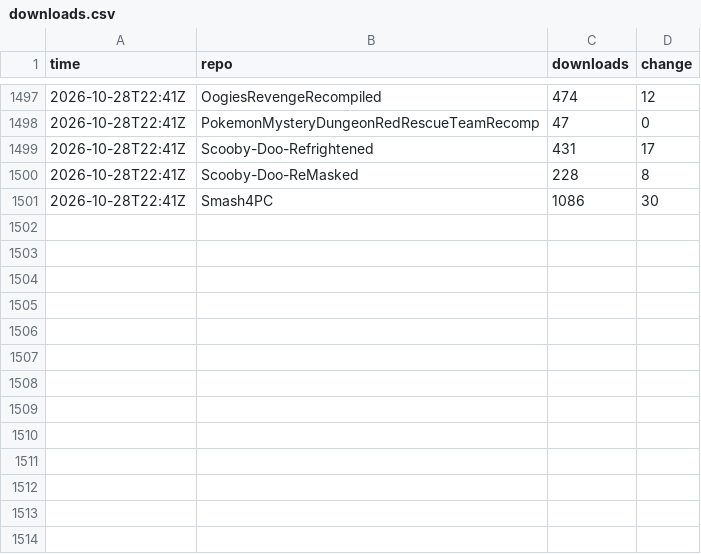
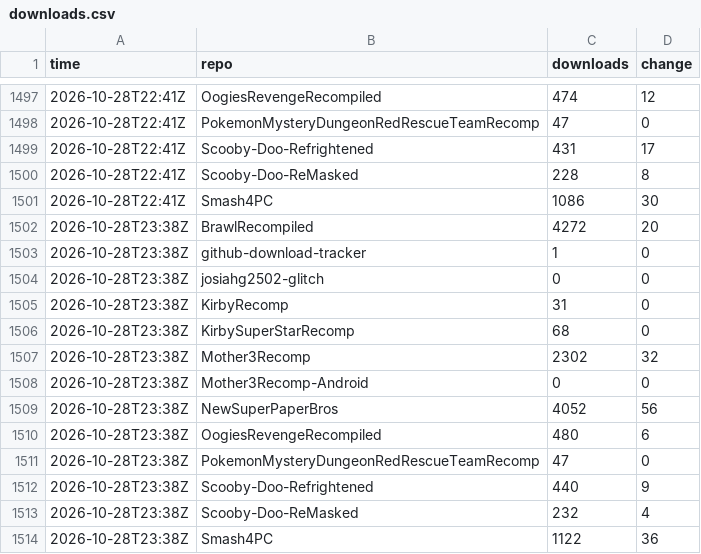
Before and after one commit to josiahg2502-glitch/github-download-tracker, a CSV file: downloads.csv, drawn as a sheet; only a part is shown, gaps mark what is left out.

```diff
--- a/downloads.csv
+++ b/downloads.csv
@@ -1501 +1501,14 @@
 "2026-10-28T22:41Z","Smash4PC","1086","30"
+"2026-10-28T23:38Z","BrawlRecompiled","4272","20"
+"2026-10-28T23:38Z","github-download-tracker","1","0"
+"2026-10-28T23:38Z","josiahg2502-glitch","0","0"
+"2026-10-28T23:38Z","KirbyRecomp","31","0"
+"2026-10-28T23:38Z","KirbySuperStarRecomp","68","0"
+"2026-10-28T23:38Z","Mother3Recomp","2302","32"
+"2026-10-28T23:38Z","Mother3Recomp-Android","0","0"
+"2026-10-28T23:38Z","NewSuperPaperBros","4052","56"
+"2026-10-28T23:38Z","OogiesRevengeRecompiled","480","6"
+"2026-10-28T23:38Z","PokemonMysteryDungeonRedRescueTeamRecomp","47","0"
+"2026-10-28T23:38Z","Scooby-Doo-Refrightened","440","9"
+"2026-10-28T23:38Z","Scooby-Doo-ReMasked","232","4"
+"2026-10-28T23:38Z","Smash4PC","1122","36"
```
Also changed, not shown: assets.csv, 1 other file.
